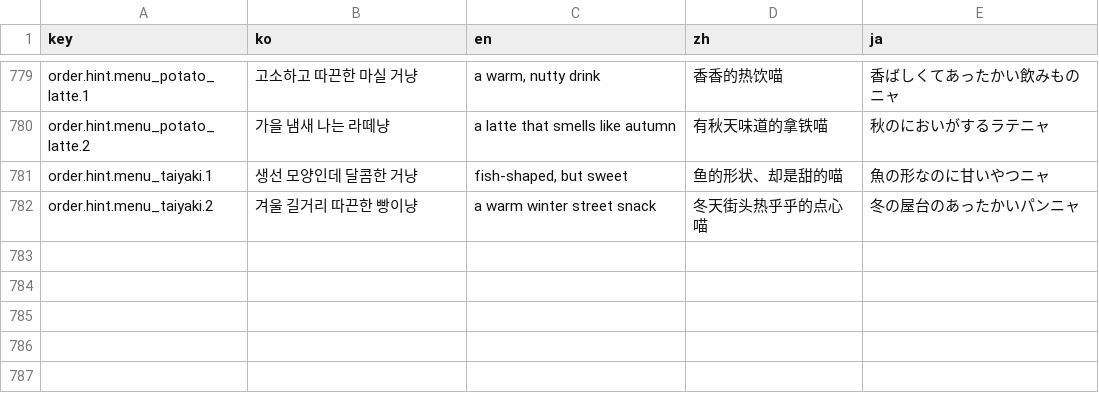
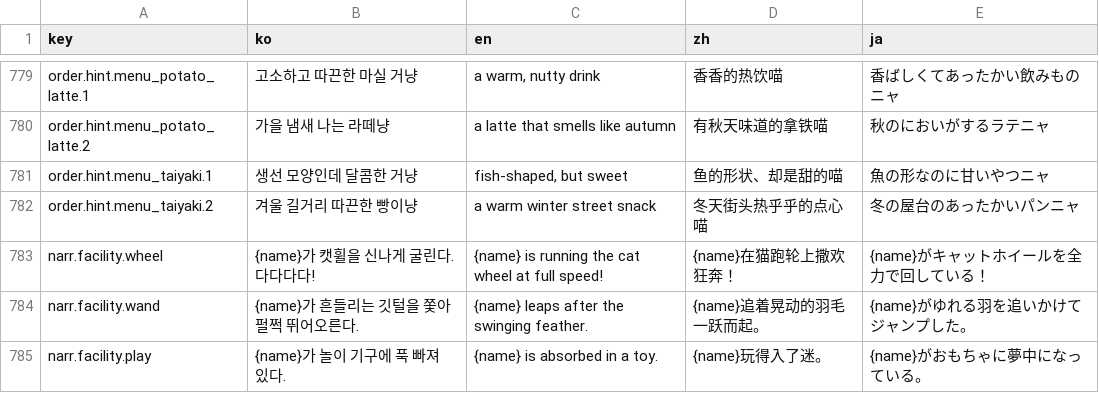
Before and after one commit to EssentialHwan/EssentialHwan, a CSV file: 여기까페냐옹/UnityProject/Assets/Localization/strings.csv, drawn as a sheet; only a part is shown, gaps mark what is left out.

```diff
--- a/여기까페냐옹/UnityProject/Assets/Localization/strings.csv
+++ b/여기까페냐옹/UnityProject/Assets/Localization/strings.csv
@@ -842 +842,4 @@ order.hint.menu_taiyaki.1,생선 모양인데 달콤한 거냥,"fish-shaped, but
 order.hint.menu_taiyaki.2,겨울 길거리 따끈한 빵이냥,a warm winter street snack,冬天街头热乎乎的点心喵,冬の屋台のあったかいパンニャ
+narr.facility.wheel,{name}가 캣휠을 신나게 굴린다. 다다다다!,{name} is running the cat wheel at full speed!,{name}在猫跑轮上撒欢狂奔！,{name}がキャットホイールを全力で回している！
+narr.facility.wand,{name}가 흔들리는 깃털을 쫓아 펄쩍 뛰어오른다.,{name} leaps after the swinging feather.,{name}追着晃动的羽毛一跃而起。,{name}がゆれる羽を追いかけてジャンプした。
+narr.facility.play,{name}가 놀이 기구에 푹 빠져 있다.,{name} is absorbed in a toy.,{name}玩得入了迷。,{name}がおもちゃに夢中になっている。
```
Also changed, not shown: 여기까페냐옹/UnityProject/Assets/Resources/strings.csv, 10 other files.
